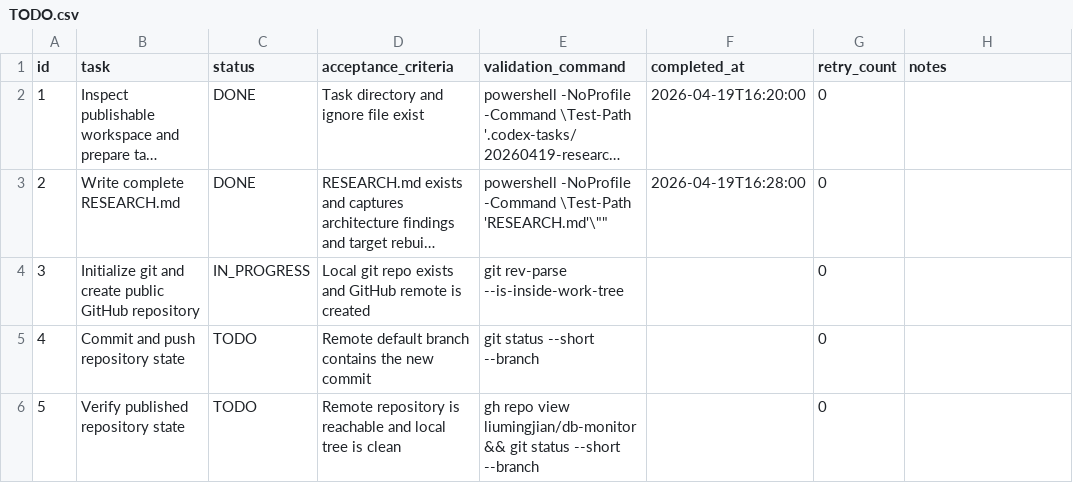
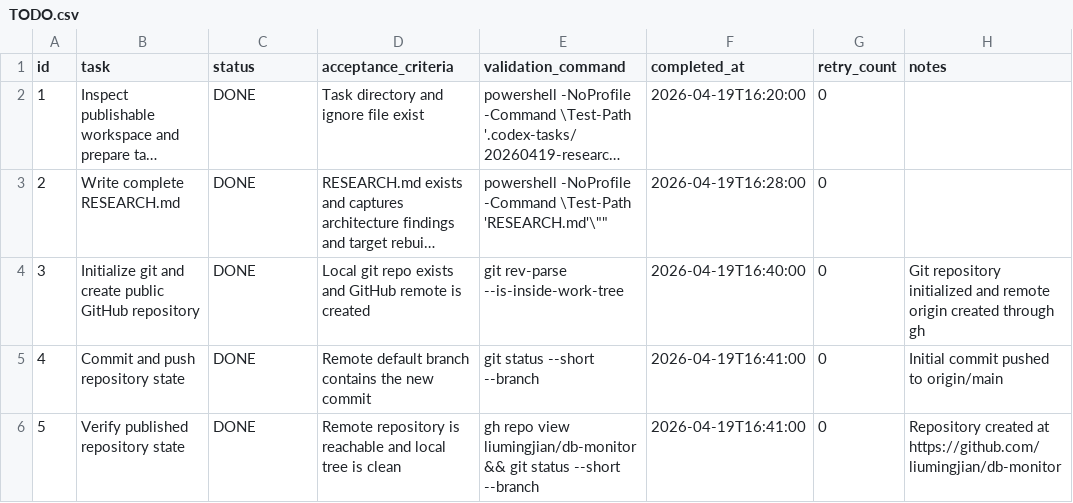
Before and after one commit to liumingjian/db-monitor, a CSV file: .codex-tasks/20260419-research-publish/TODO.csv, drawn as a sheet; long unchanged cells end in …; the diff names each change by its address in the sheet, - before the commit and + after, or states it on an @@ line.

Commit message:
Finalize publish task records

```diff
--- a/.codex-tasks/20260419-research-publish/TODO.csv
+++ b/.codex-tasks/20260419-research-publish/TODO.csv
-C4 (status): IN_PROGRESS
+C4 (status): DONE
-F4 (completed_at): (empty)
+F4 (completed_at): 2026-04-19T16:40:00
-H4 (notes): (empty)
+H4 (notes): Git repository initialized and remote origin created through gh
-C5:C6 (status): TODO
+C5:C6 (status): DONE
-F5:F6 (completed_at): (empty)
+F5:F6 (completed_at): 2026-04-19T16:41:00
-H5 (notes): (empty)
+H5 (notes): Initial commit pushed to origin/main
-H6 (notes): (empty)
+H6 (notes): Repository created at https://github.com/liumingjian/db-monitor
```
Also changed, not shown: 1 other file.
